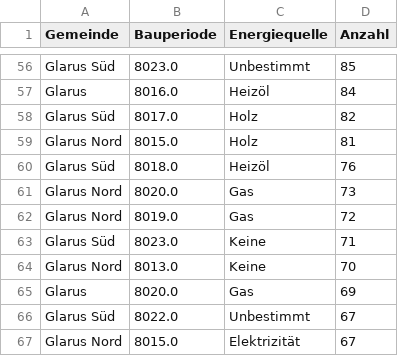
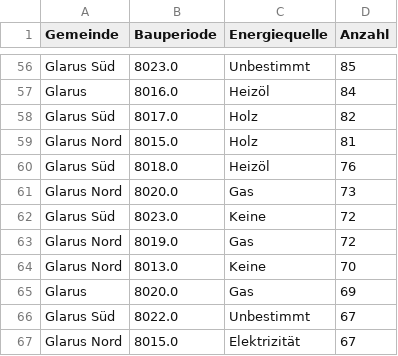
Before and after one commit to nrohrbach/HeizcheckGemeinde, a CSV file: Gemeindeliste_1-4.csv, drawn as a sheet; only a part is shown, gaps mark what is left out.

```diff
--- a/Gemeindeliste_1-4.csv
+++ b/Gemeindeliste_1-4.csv
@@ -61,4 +61,4 @@ Glarus Süd,8018.0,Heizöl,76
 Glarus Nord,8020.0,Gas,73
+Glarus Süd,8023.0,Keine,72
 Glarus Nord,8019.0,Gas,72
-Glarus Süd,8023.0,Keine,71
 Glarus Nord,8013.0,Keine,70
```
